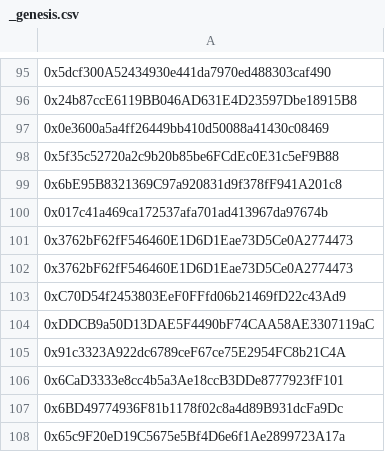
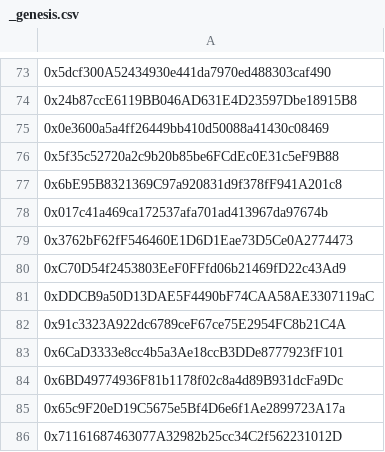
Before and after one commit to as2network/snapshot, a CSV file: _genesis.csv, drawn as a sheet; only a part is shown, gaps mark what is left out; the shorter side is filled out with more unchanged rows; the diff covers the shown part only; the diff names each change by its address in the sheet, - before the commit and + after, or states it on an @@ line.

Commit message:
Removed Duplicated Wallets from the list (#1)
Removed Duplicated Wallets from the list

```diff
--- a/_genesis.csv
+++ b/_genesis.csv
-row 102: 0x3762bF62fF546460E1D6D1Eae73D5Ce0A2774473
```
Also changed, not shown: 50 removed rows elsewhere in this file.
